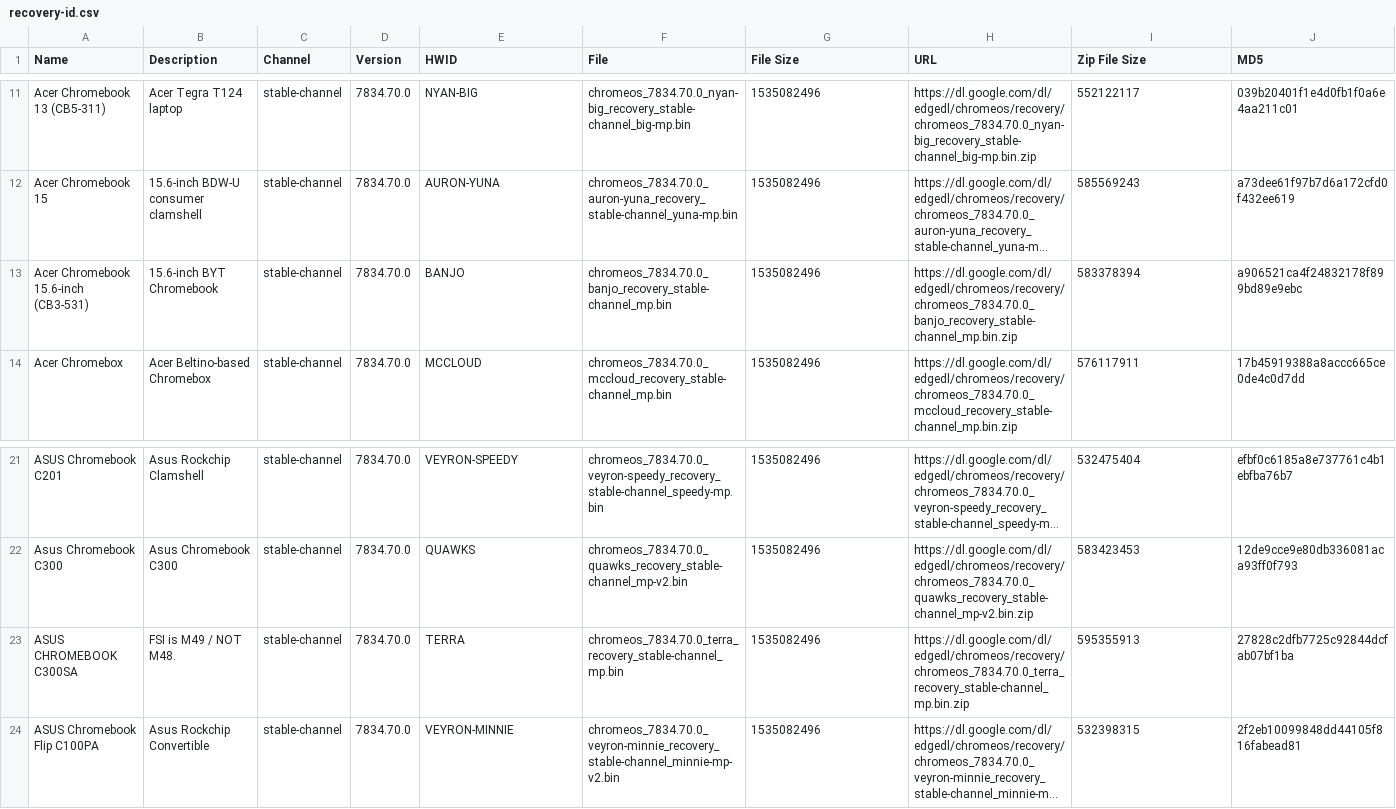
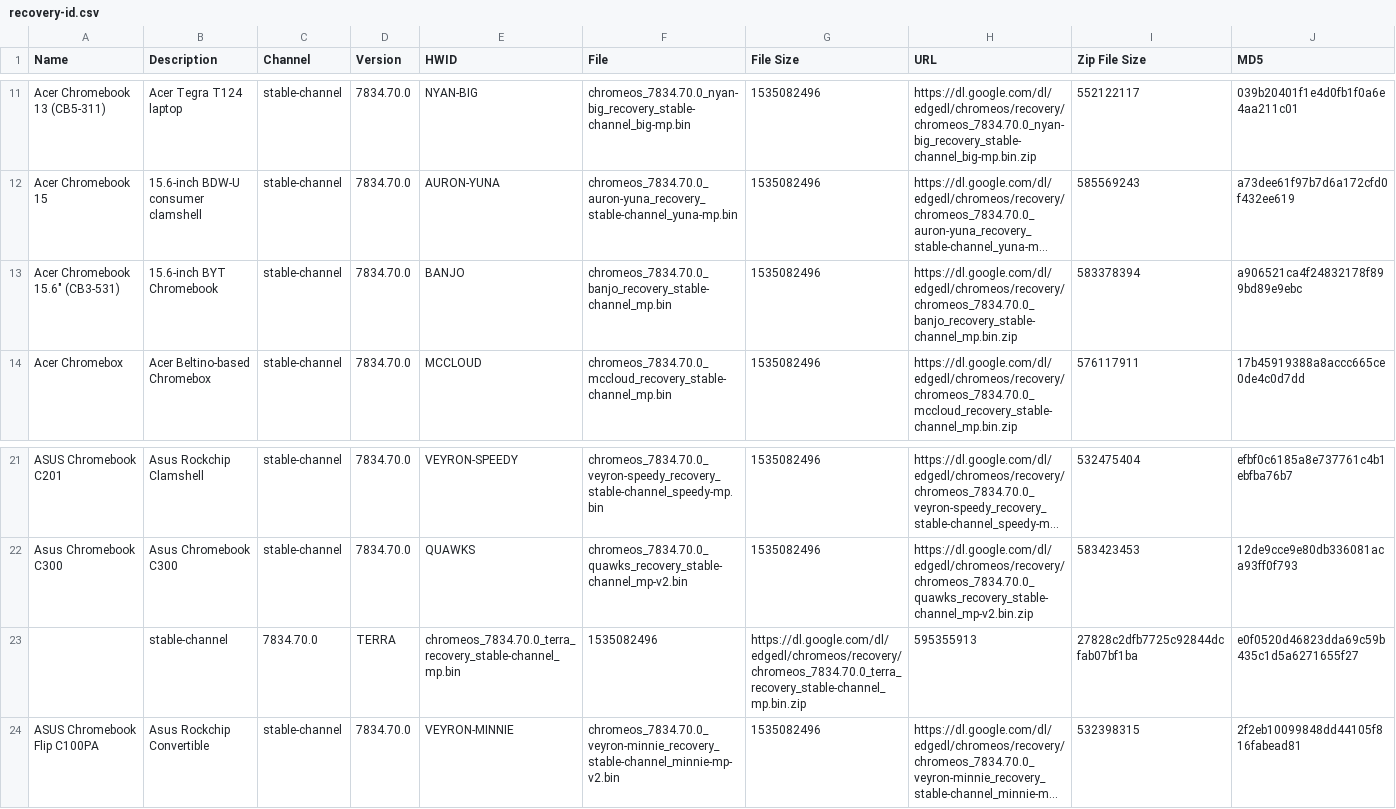
Before and after one commit to DennisLfromGA/CBC-Projects, a CSV file: recovery-id.csv, drawn as a sheet; only a part is shown, gaps mark what is left out; long unchanged cells end in …; removed rows and columns are numbered as before the commit, all else as after; rows hold the shown columns only; the diff names each change by its address in the sheet, - before the commit and + after, or states it on an @@ line.

Commit message:
Updated recovery-id.csv
Updated per latest recovery.conf file.

```diff
--- a/recovery-id.csv
+++ b/recovery-id.csv
-A13 (Name): Acer Chromebook 15.6-inch (CB3-531)
+A13 (Name): Acer Chromebook 15.6" (CB3-531)
-row 23: ASUS CHROMEBOOK C300SA | FSI is M49 / NOT M48. | stable-channel | 7834.70.0 | TERRA | chromeos_7834.70.0_terra_recovery_stable-channel_mp.bin | 1535082496 | https://dl.google.com/dl/edgedl/chromeos/recovery/chromeos_7834.70.0_terra_recovery_stable-channel_mp.bin.zip | 595355913 | 27828c2dfb7725c92844dcfab07bf1ba
+row 23:  | stable-channel | 7834.70.0 | TERRA | chromeos_7834.70.0_terra_recovery_stable-channel_mp.bin | 1535082496 | https://dl.google.com/dl/edgedl/chromeos/recovery/chromeos_7834.70.0_terra_recovery_stable-channel_mp.bin.zip | 595355913 | 27828c2dfb7725c92844dcfab07bf1ba | e0f0520d46823dda69c59b435c1d5a6271655f27
```
